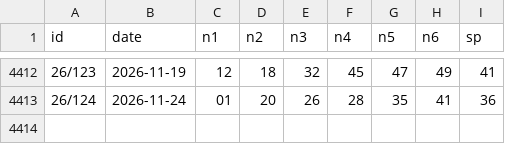
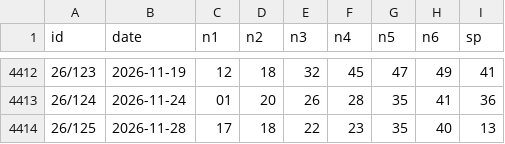
Before and after one commit to Herofung1028/marksix, a CSV file: data/draws.csv, drawn as a sheet; only a part is shown, gaps mark what is left out; the diff names each change by its address in the sheet, - before the commit and + after, or states it on an @@ line.

```diff
--- a/data/draws.csv
+++ b/data/draws.csv
+row 4414: 26/125 | 2026-11-28 | 17 | 18 | 22 | 23 | 35 | 40 | 13
```
Also changed, not shown: 1 other file.
